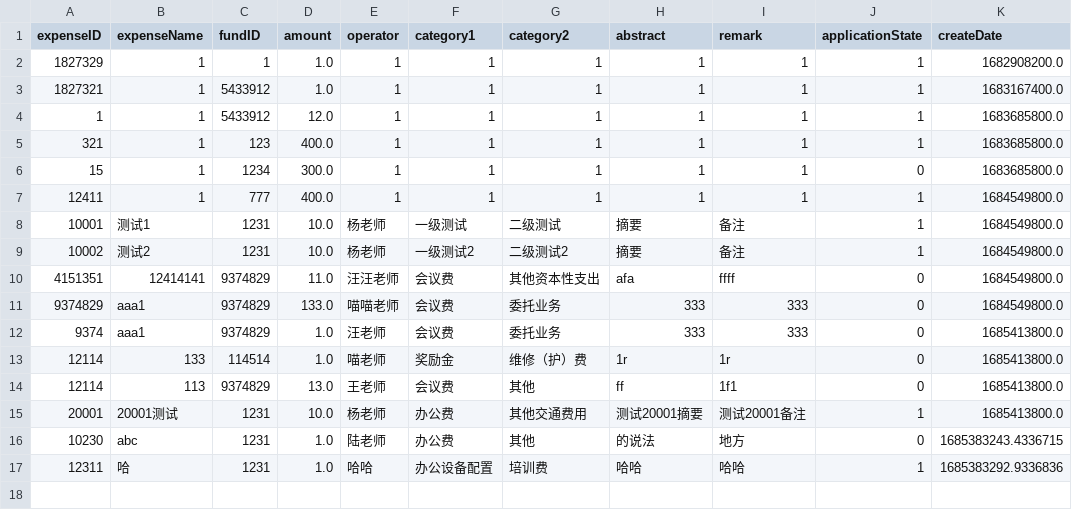
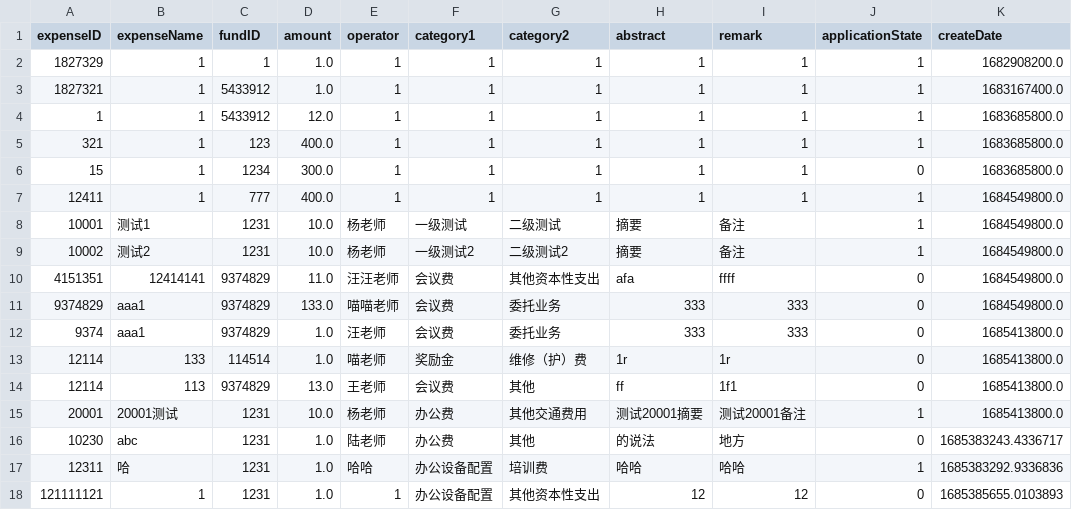
Before and after one commit to skylynf/SUSTechACD, a CSV file: backend/expense.csv, drawn as a sheet.

```diff
--- a/backend/expense.csv
+++ b/backend/expense.csv
@@ -15,3 +15,4 @@ expenseID,expenseName,fundID,amount,operator,category1,category2,abstract,remark
 20001,20001测试,1231,10.0,杨老师,办公费,其他交通费用,测试20001摘要,测试20001备注,1,1685413800.0
-10230,abc,1231,1.0,陆老师,办公费,其他,的说法,地方,0,1685383243.4336715
+10230,abc,1231,1.0,陆老师,办公费,其他,的说法,地方,0,1685383243.4336717
 12311,哈,1231,1.0,哈哈,办公设备配置,培训费,哈哈,哈哈,1,1685383292.9336836
+121111121,1,1231,1.0,1,办公设备配置,其他资本性支出,12,12,0,1685385655.0103893
```
Also changed, not shown: backend/fund.csv, 1 other file.
